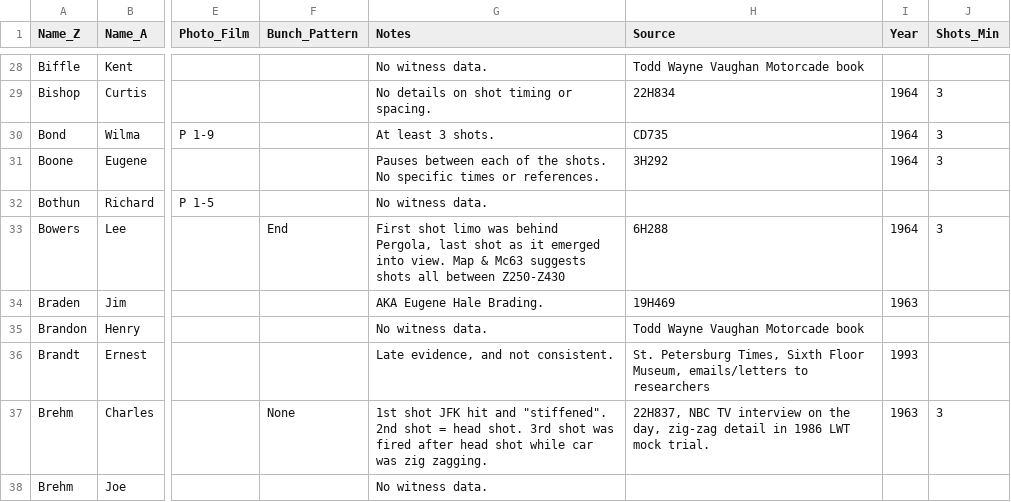
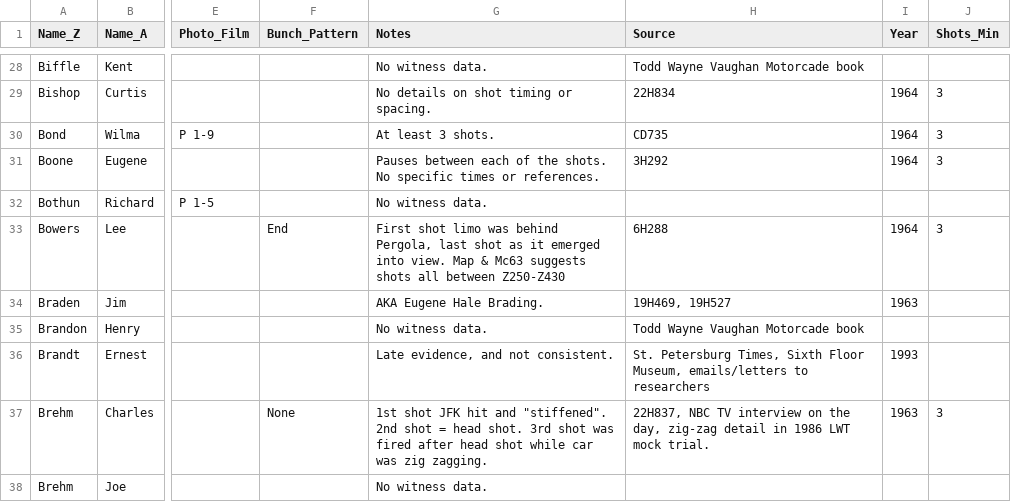
Before and after one commit to matyler/mc63.dpws, a CSV file: mc63_dpws.csv, drawn as a sheet; only a part is shown, gaps mark what is left out; the diff covers the shown part only; the diff names each change by its address in the sheet, - before the commit and + after, or states it on an @@ line.

```diff
--- a/mc63_dpws.csv
+++ b/mc63_dpws.csv
-H34 (Source): 19H469
+H34 (Source): 19H469, 19H527
```
Also changed, not shown: 3 added rows and 29 edited cells elsewhere in this file.
